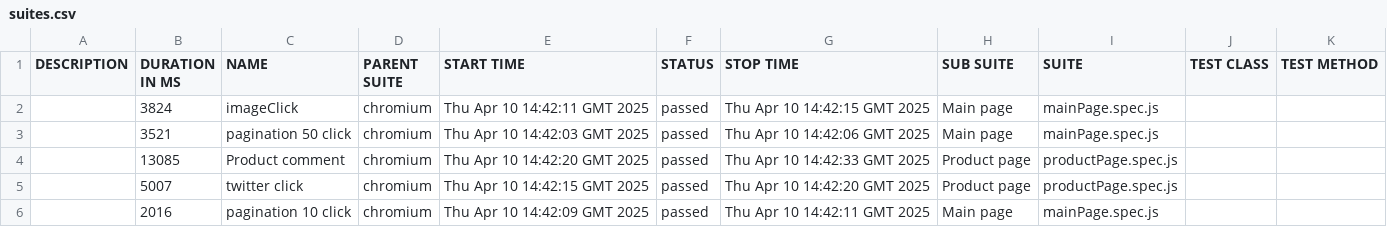
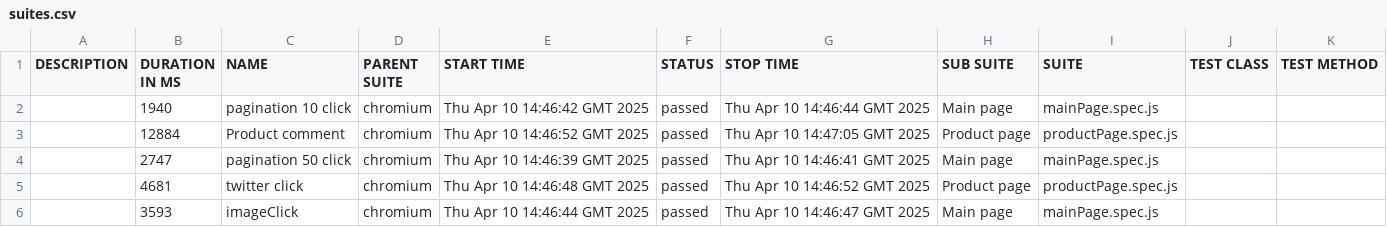
Before and after one commit to 4ddy1/academybugs, a CSV file: data/suites.csv, drawn as a sheet.

```diff
--- a/data/suites.csv
+++ b/data/suites.csv
@@ -1,6 +1,6 @@
 "DESCRIPTION","DURATION IN MS","NAME","PARENT SUITE","START TIME","STATUS","STOP TIME","SUB SUITE","SUITE","TEST CLASS","TEST METHOD"
-"","3824","imageClick","chromium","Thu Apr 10 14:42:11 GMT 2025","passed","Thu Apr 10 14:42:15 GMT 2025","Main page","mainPage.spec.js","",""
-"","3521","pagination 50 click","chromium","Thu Apr 10 14:42:03 GMT 2025","passed","Thu Apr 10 14:42:06 GMT 2025","Main page","mainPage.spec.js","",""
-"","13085","Product comment","chromium","Thu Apr 10 14:42:20 GMT 2025","passed","Thu Apr 10 14:42:33 GMT 2025","Product page","productPage.spec.js","",""
-"","5007","twitter click","chromium","Thu Apr 10 14:42:15 GMT 2025","passed","Thu Apr 10 14:42:20 GMT 2025","Product page","productPage.spec.js","",""
-"","2016","pagination 10 click","chromium","Thu Apr 10 14:42:09 GMT 2025","passed","Thu Apr 10 14:42:11 GMT 2025","Main page","mainPage.spec.js","",""
+"","1940","pagination 10 click","chromium","Thu Apr 10 14:46:42 GMT 2025","passed","Thu Apr 10 14:46:44 GMT 2025","Main page","mainPage.spec.js","",""
+"","12884","Product comment","chromium","Thu Apr 10 14:46:52 GMT 2025","passed","Thu Apr 10 14:47:05 GMT 2025","Product page","productPage.spec.js","",""
+"","2747","pagination 50 click","chromium","Thu Apr 10 14:46:39 GMT 2025","passed","Thu Apr 10 14:46:41 GMT 2025","Main page","mainPage.spec.js","",""
+"","4681","twitter click","chromium","Thu Apr 10 14:46:48 GMT 2025","passed","Thu Apr 10 14:46:52 GMT 2025","Product page","productPage.spec.js","",""
+"","3593","imageClick","chromium","Thu Apr 10 14:46:44 GMT 2025","passed","Thu Apr 10 14:46:47 GMT 2025","Main page","mainPage.spec.js","",""
```
Also changed, not shown: 42 other files.
